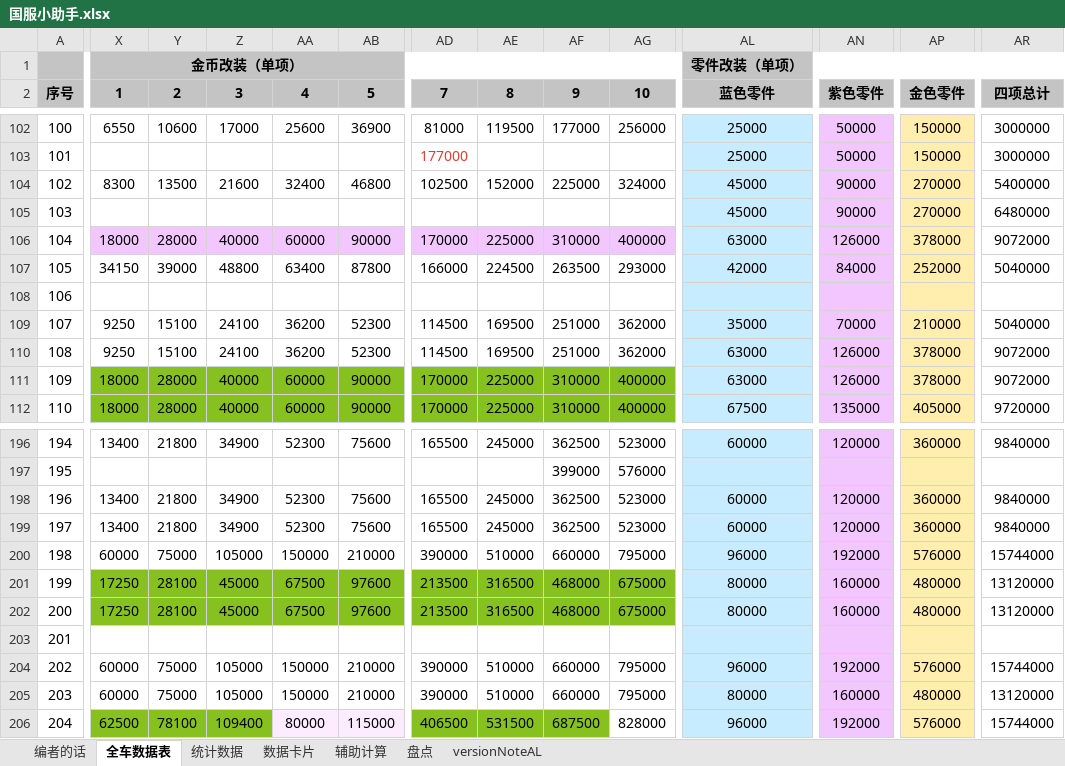
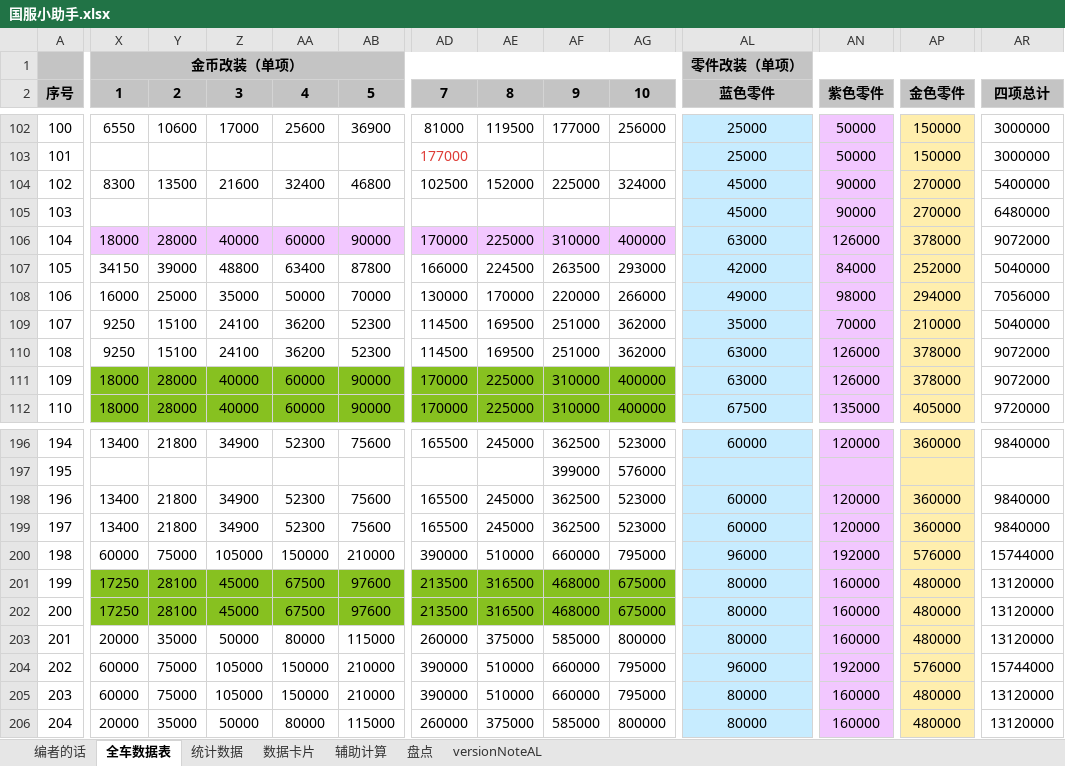
Before and after one commit to a9helper/a9-data, an Excel workbook: 国服小助手.xlsx, sheet 全车数据表, drawn as a sheet; only a part is shown, gaps mark what is left out; values as stored, in another font and other column widths than the file's, no borders; the diff covers the shown part only; the diff names each change by its address in the sheet, - before the commit and + after, or states it on an @@ line.

```diff
--- a/国服小助手.xlsx (sheet 全车数据表)
+++ b/国服小助手.xlsx (sheet 全车数据表)
-X108 (1): (empty)
+X108 (1): 16000
-Y108 (2): (empty)
+Y108 (2): 25000
-Z108 (3): (empty)
+Z108 (3): 35000
-AA108 (4): (empty)
+AA108 (4): 50000
-AB108 (5): (empty)
+AB108 (5): 70000
-AD108 (7): (empty)
+AD108 (7): 130000
-AE108 (8): (empty)
+AE108 (8): 170000
-AF108 (9): (empty)
+AF108 (9): 220000
-AG108 (10): (empty)
+AG108 (10): 266000
-AL108 (蓝色零件): (empty)
+AL108 (蓝色零件): 49000
-AN108 (紫色零件): (empty)
+AN108 (紫色零件): 98000
-AP108 (金色零件): (empty)
+AP108 (金色零件): 294000
-AR108 (四项总计): (empty)
+AR108 (四项总计): 7056000
-X203 (1): (empty)
+X203 (1): 20000
-Y203 (2): (empty)
+Y203 (2): 35000
-Z203 (3): (empty)
+Z203 (3): 50000
-AA203 (4): (empty)
+AA203 (4): 80000
-AB203 (5): (empty)
+AB203 (5): 115000
-AD203 (7): (empty)
+AD203 (7): 260000
-AE203 (8): (empty)
+AE203 (8): 375000
-AF203 (9): (empty)
+AF203 (9): 585000
-AG203 (10): (empty)
+AG203 (10): 800000
-AL203 (蓝色零件): (empty)
+AL203 (蓝色零件): 80000
-AN203 (紫色零件): (empty)
+AN203 (紫色零件): 160000
-AP203 (金色零件): (empty)
+AP203 (金色零件): 480000
-AR203 (四项总计): (empty)
+AR203 (四项总计): 13120000
-X206 (1): 62500
+X206 (1): 20000
-X206:Z206 fill: #87C120
+X206:Z206 fill: none
-Y206 (2): 78100
+Y206 (2): 35000
-Z206 (3): 109400
+Z206 (3): 50000
-AA206:AB206 fill: #FDEBFF
+AA206:AB206 fill: none
-AD206 (7): 406500
+AD206 (7): 260000
-AD206:AF206 fill: #87C120
+AD206:AF206 fill: none
-AE206 (8): 531500
+AE206 (8): 375000
-AF206 (9): 687500
+AF206 (9): 585000
-AG206 (10): 828000
+AG206 (10): 800000
-AL206 (蓝色零件): 96000
+AL206 (蓝色零件): 80000
-AN206 (紫色零件): 192000
+AN206 (紫色零件): 160000
-AP206 (金色零件): 576000
+AP206 (金色零件): 480000
-AR206 (四项总计): 15744000
+AR206 (四项总计): 13120000
```
Also changed, not shown: 59 edited cells and cell formats elsewhere in this sheet, sheet 数据卡片, sheet 统计数据, 国际服小助手.xlsx.
